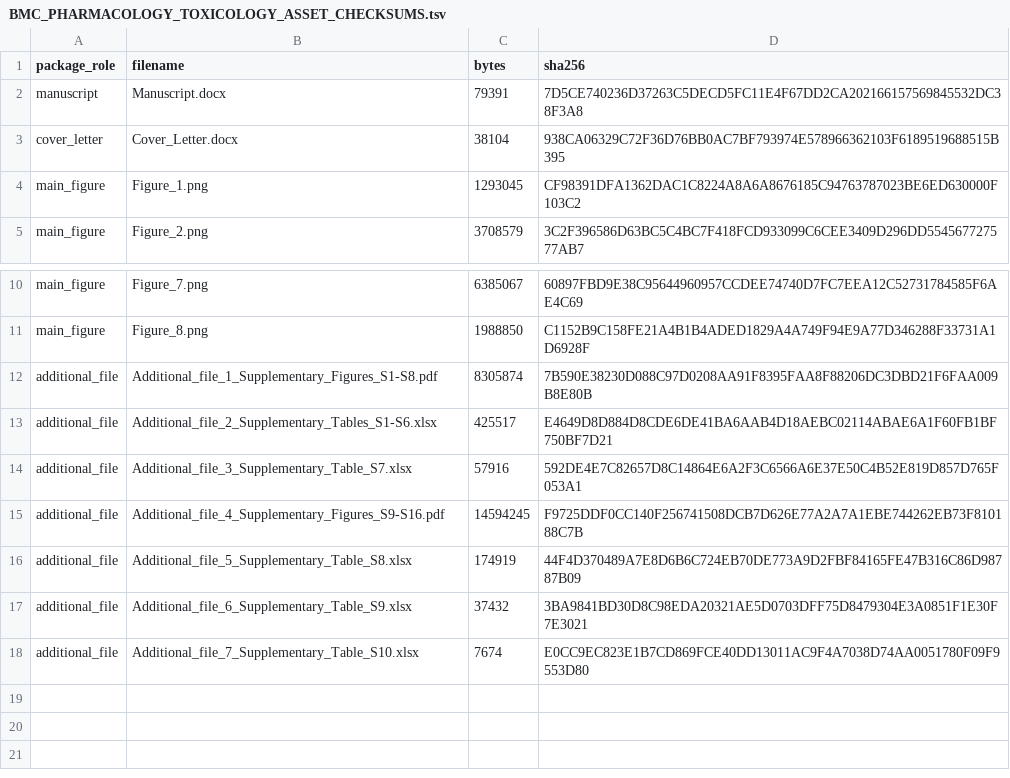
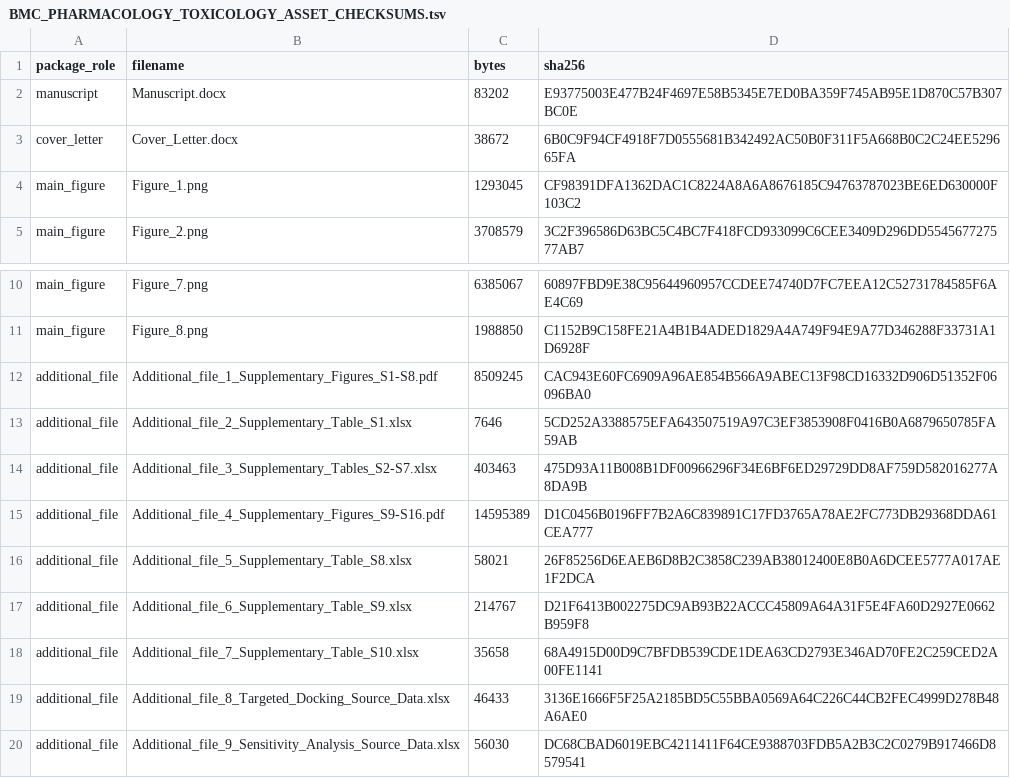
Before and after one commit to yuyi-wang-imu/aa-donor-recovery-perturbation, a TSV file: BMC_PHARMACOLOGY_TOXICOLOGY_ASSET_CHECKSUMS.tsv, drawn as a sheet; only a part is shown, gaps mark what is left out.

```diff
--- a/BMC_PHARMACOLOGY_TOXICOLOGY_ASSET_CHECKSUMS.tsv
+++ b/BMC_PHARMACOLOGY_TOXICOLOGY_ASSET_CHECKSUMS.tsv
@@ -1,4 +1,4 @@
 package_role	filename	bytes	sha256
-manuscript	Manuscript.docx	79391	7D5CE740236D37263C5DECD5FC11E4F67DD2CA202166157569845532DC38F3A8
-cover_letter	Cover_Letter.docx	38104	938CA06329C72F36D76BB0AC7BF793974E578966362103F6189519688515B395
+manuscript	Manuscript.docx	83202	E93775003E477B24F4697E58B5345E7ED0BA359F745AB95E1D870C57B307BC0E
+cover_letter	Cover_Letter.docx	38672	6B0C9F94CF4918F7D0555681B342492AC50B0F311F5A668B0C2C24EE529665FA
 main_figure	Figure_1.png	1293045	CF98391DFA1362DAC1C8224A8A6A8676185C94763787023BE6ED630000F103C2
@@ -11,8 +11,10 @@ main_figure	Figure_7.png	6385067	60897FBD9E38C95644960957CCDEE74740D7FC7EEA12C52
 main_figure	Figure_8.png	1988850	C1152B9C158FE21A4B1B4ADED1829A4A749F94E9A77D346288F33731A1D6928F
-additional_file	Additional_file_1_Supplementary_Figures_S1-S8.pdf	8305874	7B590E38230D088C97D0208AA91F8395FAA8F88206DC3DBD21F6FAA009B8E80B
-additional_file	Additional_file_2_Supplementary_Tables_S1-S6.xlsx	425517	E4649D8D884D8CDE6DE41BA6AAB4D18AEBC02114ABAE6A1F60FB1BF750BF7D21
-additional_file	Additional_file_3_Supplementary_Table_S7.xlsx	57916	592DE4E7C82657D8C14864E6A2F3C6566A6E37E50C4B52E819D857D765F053A1
-additional_file	Additional_file_4_Supplementary_Figures_S9-S16.pdf	14594245	F9725DDF0CC140F256741508DCB7D626E77A2A7A1EBE744262EB73F810188C7B
-additional_file	Additional_file_5_Supplementary_Table_S8.xlsx	174919	44F4D370489A7E8D6B6C724EB70DE773A9D2FBF84165FE47B316C86D98787B09
-additional_file	Additional_file_6_Supplementary_Table_S9.xlsx	37432	3BA9841BD30D8C98EDA20321AE5D0703DFF75D8479304E3A0851F1E30F7E3021
-additional_file	Additional_file_7_Supplementary_Table_S10.xlsx	7674	E0CC9EC823E1B7CD869FCE40DD13011AC9F4A7038D74AA0051780F09F9553D80
+additional_file	Additional_file_1_Supplementary_Figures_S1-S8.pdf	8509245	CAC943E60FC6909A96AE854B566A9ABEC13F98CD16332D906D51352F06096BA0
+additional_file	Additional_file_2_Supplementary_Table_S1.xlsx	7646	5CD252A3388575EFA643507519A97C3EF3853908F0416B0A6879650785FA59AB
+additional_file	Additional_file_3_Supplementary_Tables_S2-S7.xlsx	403463	475D93A11B008B1DF00966296F34E6BF6ED29729DD8AF759D582016277A8DA9B
+additional_file	Additional_file_4_Supplementary_Figures_S9-S16.pdf	14595389	D1C0456B0196FF7B2A6C839891C17FD3765A78AE2FC773DB29368DDA61CEA777
+additional_file	Additional_file_5_Supplementary_Table_S8.xlsx	58021	26F85256D6EAEB6D8B2C3858C239AB38012400E8B0A6DCEE5777A017AE1F2DCA
+additional_file	Additional_file_6_Supplementary_Table_S9.xlsx	214767	D21F6413B002275DC9AB93B22ACCC45809A64A31F5E4FA60D2927E0662B959F8
+additional_file	Additional_file_7_Supplementary_Table_S10.xlsx	35658	68A4915D00D9C7BFDB539CDE1DEA63CD2793E346AD70FE2C259CED2A00FE1141
+additional_file	Additional_file_8_Targeted_Docking_Source_Data.xlsx	46433	3136E1666F5F25A2185BD5C55BBA0569A64C226C44CB2FEC4999D278B48A6AE0
+additional_file	Additional_file_9_Sensitivity_Analysis_Source_Data.xlsx	56030	DC68CBAD6019EBC4211411F64CE9388703FDB5A2B3C2C0279B917466D8579541
```
Also changed, not shown: CURRENT_MANUSCRIPT_SUPPLEMENTARY_TABLE_MAP.tsv, MANIFEST.tsv, 30 other files.
